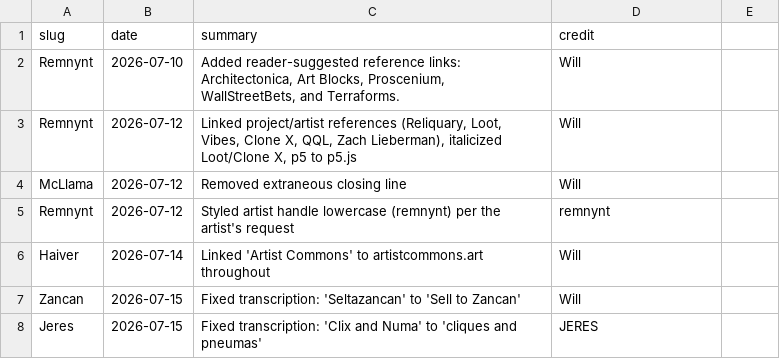
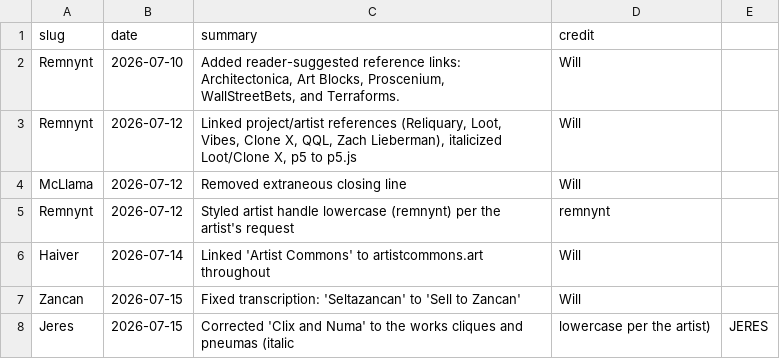
Before and after one commit to willpop2/wtbs, a CSV file: changelog.csv, drawn as a sheet.

```diff
--- a/changelog.csv
+++ b/changelog.csv
@@ -7,2 +7,2 @@ Haiver,2026-07-14,Linked 'Artist Commons' to artistcommons.art throughout,Will
 Zancan,2026-07-15,Fixed transcription: 'Seltazancan' to 'Sell to Zancan',Will
-Jeres,2026-07-15,Fixed transcription: 'Clix and Numa' to 'cliques and pneumas',JERES
+Jeres,2026-07-15,Corrected 'Clix and Numa' to the works cliques and pneumas (italic, lowercase per the artist),JERES
```
Also changed, not shown: 1 other file.
